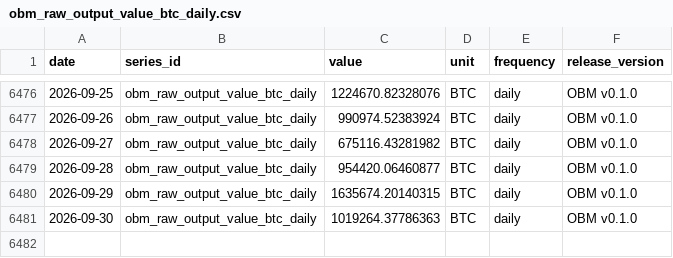
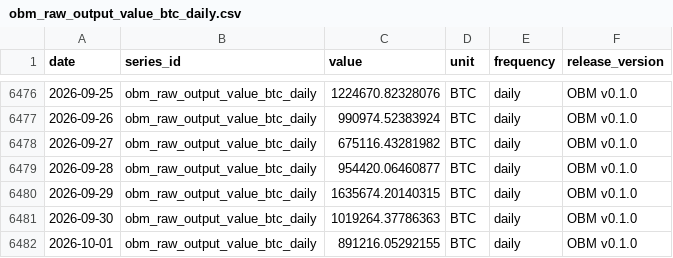
Before and after one commit to diegorllanos/open-bitcoin-metrics, a CSV file: metrics/obm_raw_output_value_btc_daily/obm_raw_output_value_btc_daily.csv, drawn as a sheet; only a part is shown, gaps mark what is left out; the diff names each change by its address in the sheet, - before the commit and + after, or states it on an @@ line.

```diff
--- a/metrics/obm_raw_output_value_btc_daily/obm_raw_output_value_btc_daily.csv
+++ b/metrics/obm_raw_output_value_btc_daily/obm_raw_output_value_btc_daily.csv
+row 6482: 2026-10-01 | obm_raw_output_value_btc_daily | 891216.05292155 | BTC | daily | OBM v0.1.0
```
Also changed, not shown: metrics/obm_difficulty_eod_daily/obm_difficulty_eod_daily.csv, metrics/obm_est7d_hashrate_ehs_daily/obm_est7d_hashrate_ehs_daily.csv, 43 other files.
